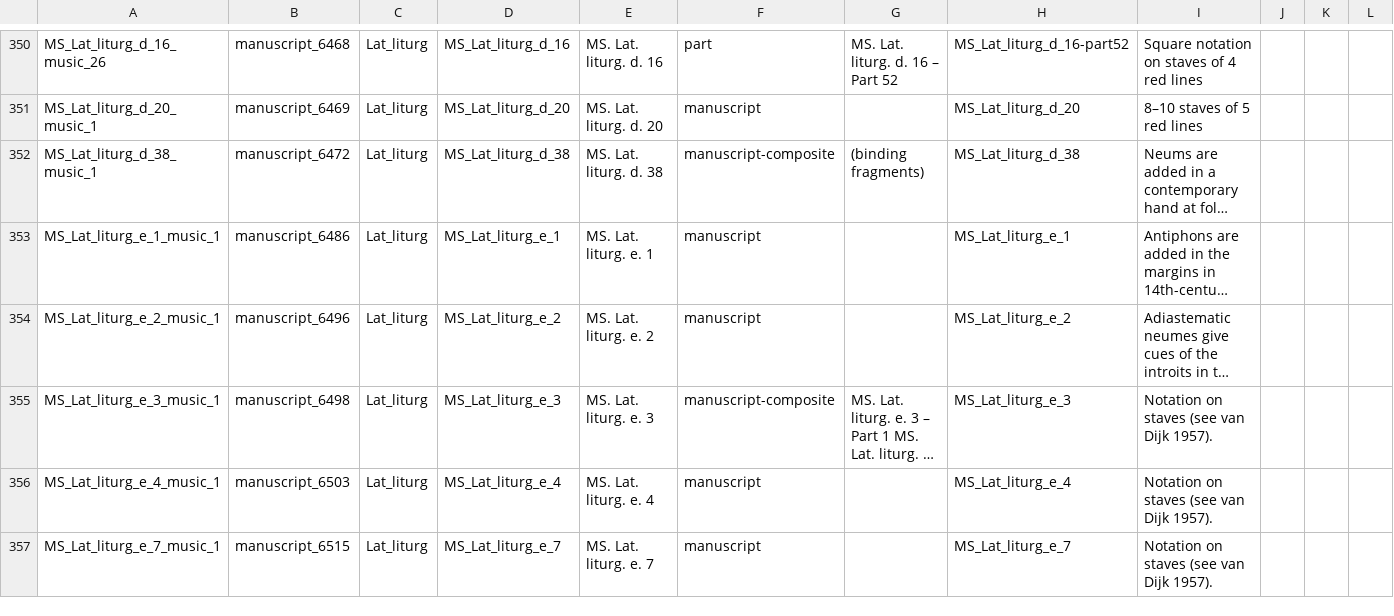
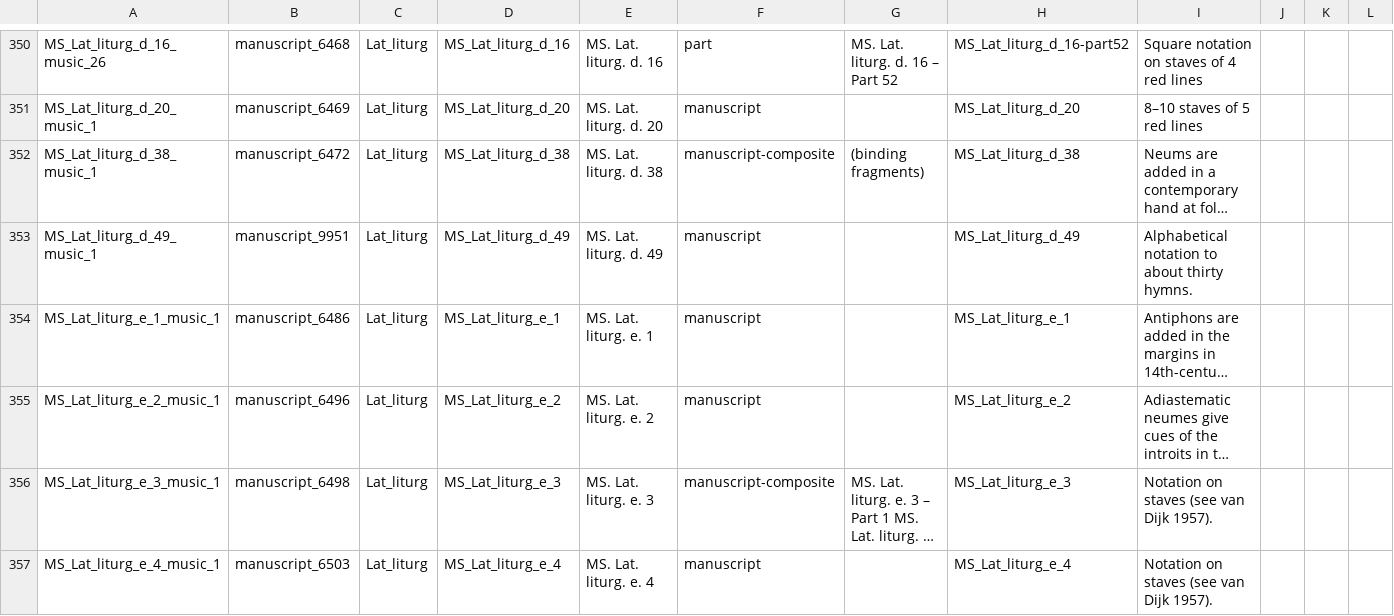
Before and after one commit to Digital-Scholarship-Oxford/enabling-digital-research, a CSV file: tabular_data/output/collection/csv/06_music.csv, drawn as a sheet; only a part is shown, gaps mark what is left out; the shorter side is filled out with more unchanged rows; long unchanged cells end in …; rows hold the shown columns only; the diff names each change by its address in the sheet, - before the commit and + after, or states it on an @@ line.

```diff
--- a/tabular_data/output/collection/csv/06_music.csv
+++ b/tabular_data/output/collection/csv/06_music.csv
+row 353: MS_Lat_liturg_d_49_music_1 | manuscript_9951 | Lat_liturg | MS_Lat_liturg_d_49 | MS. Lat. liturg. d. 49 | manuscript |  | MS_Lat_liturg_d_49 | Alphabetical notation to about thirty hymns.
```
Also changed, not shown: tabular_data/output/authority/csv/data_quality_authority.csv, tabular_data/output/collection/csv/data_quality_collection.csv, 25 other files.
